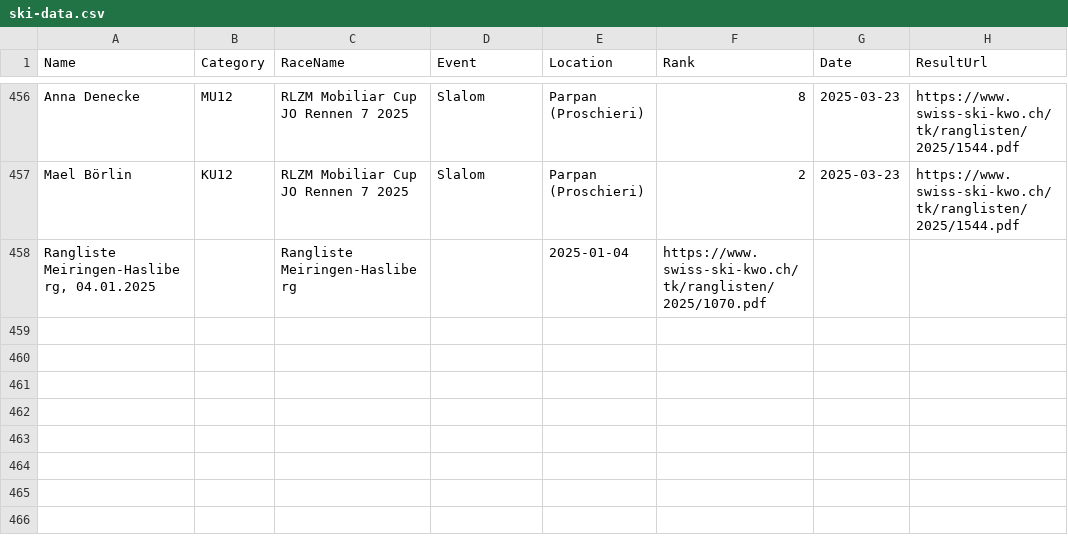
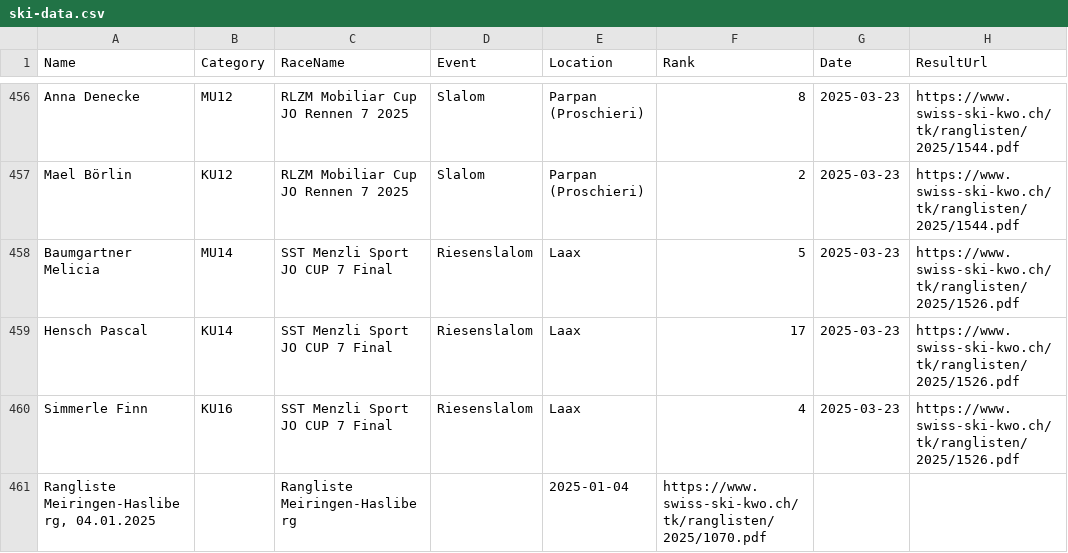
Before and after one commit to balint-miklos/ski-results, a CSV file: data/ski-data.csv, drawn as a sheet; only a part is shown, gaps mark what is left out.

```diff
--- a/data/ski-data.csv
+++ b/data/ski-data.csv
@@ -457,2 +457,5 @@ Anna Denecke,MU12,RLZM Mobiliar Cup JO Rennen 7 2025,Slalom,Parpan (Proschieri),
 Mael Börlin,KU12,RLZM Mobiliar Cup JO Rennen 7 2025,Slalom,Parpan (Proschieri),2,2025-03-23,https://www.swiss-ski-kwo.ch/tk/ranglisten/2025/1544.pdf
+Baumgartner Melicia,MU14,SST Menzli Sport JO CUP 7 Final,Riesenslalom,Laax,5,2025-03-23,https://www.swiss-ski-kwo.ch/tk/ranglisten/2025/1526.pdf
+Hensch Pascal,KU14,SST Menzli Sport JO CUP 7 Final,Riesenslalom,Laax,17,2025-03-23,https://www.swiss-ski-kwo.ch/tk/ranglisten/2025/1526.pdf
+Simmerle Finn,KU16,SST Menzli Sport JO CUP 7 Final,Riesenslalom,Laax,4,2025-03-23,https://www.swiss-ski-kwo.ch/tk/ranglisten/2025/1526.pdf
 "Rangliste Meiringen-Hasliberg, 04.01.2025",,Rangliste Meiringen-Hasliberg,,2025-01-04,https://www.swiss-ski-kwo.ch/tk/ranglisten/2025/1070.pdf,,
```
Also changed, not shown: 3 other files.
